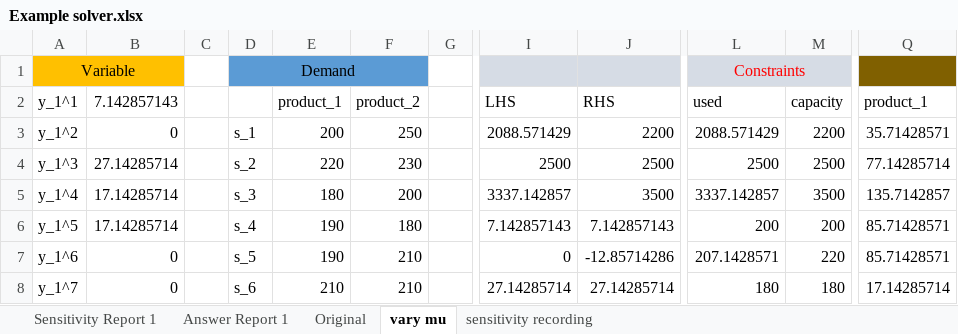
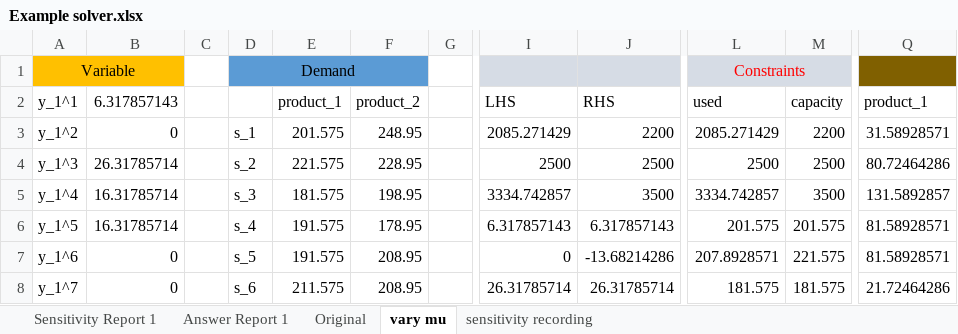
Before and after one commit to Joshua960411/Sensitivity-Analysis, an Excel workbook: Example solver.xlsx, sheet vary mu, drawn as a sheet; only a part is shown, gaps mark what is left out; values as stored, in another font and other column widths than the file's, no borders; the diff covers the shown part only; the diff names each change by its address in the sheet, - before the commit and + after, or states it on an @@ line.

```diff
--- a/Example solver.xlsx (sheet vary mu)
+++ b/Example solver.xlsx (sheet vary mu)
-B2: 7.142857143
+B2: 6.317857143
-E3 (product_1): 200
+E3 (product_1): 201.575
-F3 (product_2): 250
+F3 (product_2): 248.95
-I3 (LHS): 2088.571429
+I3 (LHS): 2085.271429
-L3 (used): 2088.571429
+L3 (used): 2085.271429
-Q3 (product_1): 35.71428571
+Q3 (product_1): 31.58928571
-B4 (6.317857143): 27.14285714
+B4 (6.317857143): 26.31785714
-E4 (product_1): 220
+E4 (product_1): 221.575
-F4 (product_2): 230
+F4 (product_2): 228.95
-Q4 (product_1): 77.14285714
+Q4 (product_1): 80.72464286
-B5:B6 (6.317857143): 17.14285714
+B5:B6 (6.317857143): 16.31785714
-E5 (product_1): 180
+E5 (product_1): 181.575
-F5 (product_2): 200
+F5 (product_2): 198.95
-I5 (LHS): 3337.142857
+I5 (LHS): 3334.742857
-L5 (used): 3337.142857
+L5 (used): 3334.742857
-Q5 (product_1): 135.7142857
+Q5 (product_1): 131.5892857
-E6:E7 (product_1): 190
+E6:E7 (product_1): 191.575
-F6 (product_2): 180
+F6 (product_2): 178.95
-I6 (LHS): 7.142857143
+I6 (LHS): 6.317857143
-J6 (RHS): 7.142857143
+J6 (RHS): 6.317857143
-L6 (used): 200
+L6 (used): 201.575
-M6 (capacity): 200
+M6 (capacity): 201.575
-Q6:Q7 (product_1): 85.71428571
+Q6:Q7 (product_1): 81.58928571
-F7:F8 (product_2): 210
+F7:F8 (product_2): 208.95
-J7 (RHS): -12.85714286
+J7 (RHS): -13.68214286
-L7 (used): 207.1428571
+L7 (used): 207.8928571
-M7 (capacity): 220
+M7 (capacity): 221.575
-E8 (product_1): 210
+E8 (product_1): 211.575
-I8 (LHS): 27.14285714
+I8 (LHS): 26.31785714
-J8 (RHS): 27.14285714
+J8 (RHS): 26.31785714
-L8 (used): 180
+L8 (used): 181.575
-M8 (capacity): 180
+M8 (capacity): 181.575
-Q8 (product_1): 17.14285714
+Q8 (product_1): 21.72464286
```
Also changed, not shown: 2 added rows, 1 removed row and 167 edited cells elsewhere in this sheet, sheet Sensitivity Report 1, sheet Answer Report 1, sheet sensitivity recording, sheet Original, formulas that keep their value, hidden cells, 16 other files.
